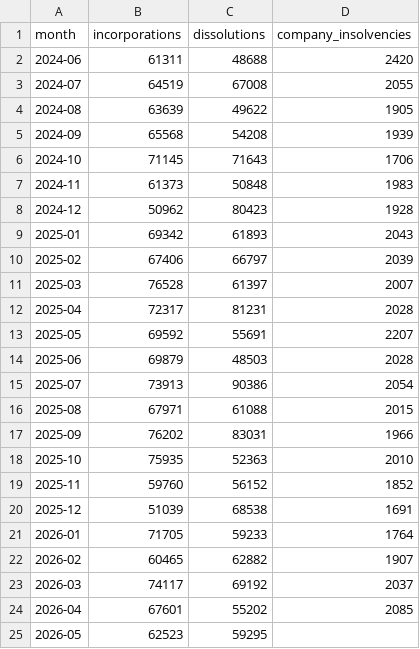
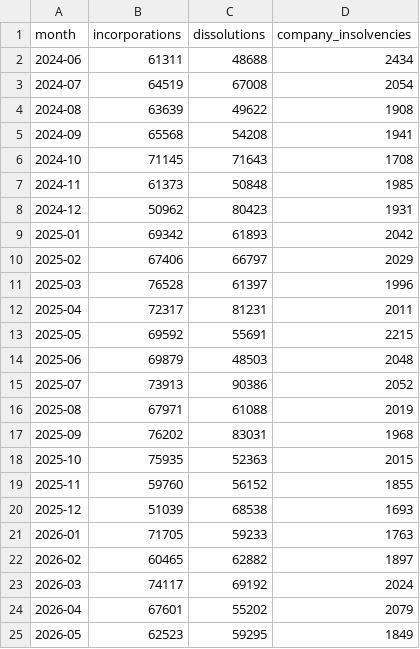
Before and after one commit to piersede/companydebt-content-system, a CSV file: data/distributions/uk-company-dissolutions-vs-insolvencies.csv, drawn as a sheet.

```diff
--- a/data/distributions/uk-company-dissolutions-vs-insolvencies.csv
+++ b/data/distributions/uk-company-dissolutions-vs-insolvencies.csv
@@ -1,25 +1,25 @@
 month,incorporations,dissolutions,company_insolvencies
-2024-06,61311,48688,2420
-2024-07,64519,67008,2055
-2024-08,63639,49622,1905
-2024-09,65568,54208,1939
-2024-10,71145,71643,1706
-2024-11,61373,50848,1983
-2024-12,50962,80423,1928
-2025-01,69342,61893,2043
-2025-02,67406,66797,2039
-2025-03,76528,61397,2007
-2025-04,72317,81231,2028
-2025-05,69592,55691,2207
-2025-06,69879,48503,2028
-2025-07,73913,90386,2054
-2025-08,67971,61088,2015
-2025-09,76202,83031,1966
-2025-10,75935,52363,2010
-2025-11,59760,56152,1852
-2025-12,51039,68538,1691
-2026-01,71705,59233,1764
-2026-02,60465,62882,1907
-2026-03,74117,69192,2037
-2026-04,67601,55202,2085
-2026-05,62523,59295,
+2024-06,61311,48688,2434
+2024-07,64519,67008,2054
+2024-08,63639,49622,1908
+2024-09,65568,54208,1941
+2024-10,71145,71643,1708
+2024-11,61373,50848,1985
+2024-12,50962,80423,1931
+2025-01,69342,61893,2042
+2025-02,67406,66797,2029
+2025-03,76528,61397,1996
+2025-04,72317,81231,2011
+2025-05,69592,55691,2215
+2025-06,69879,48503,2048
+2025-07,73913,90386,2052
+2025-08,67971,61088,2019
+2025-09,76202,83031,1968
+2025-10,75935,52363,2015
+2025-11,59760,56152,1855
+2025-12,51039,68538,1693
+2026-01,71705,59233,1763
+2026-02,60465,62882,1897
+2026-03,74117,69192,2024
+2026-04,67601,55202,2079
+2026-05,62523,59295,1849
```
Also changed, not shown: data/distributions/uk-company-insolvency-statistics.csv, 23 other files.
